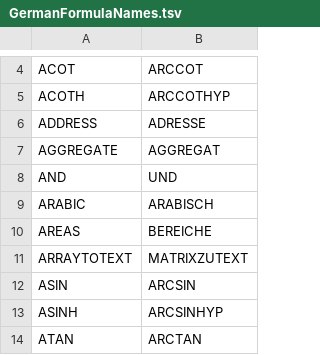
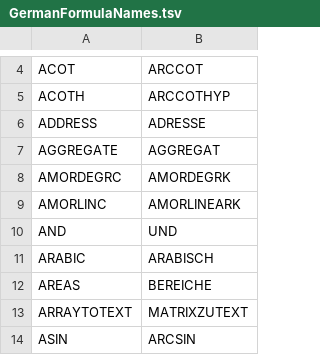
Before and after one commit to CompuMasterGmbH/CompuMaster.Excel, a TSV file: ExcelOps-OpenXml/GermanFormulaNames.tsv, drawn as a sheet; only a part is shown, gaps mark what is left out; the shorter side is filled out with more unchanged rows; the diff names each change by its address in the sheet, - before the commit and + after, or states it on an @@ line.

```diff
--- a/ExcelOps-OpenXml/GermanFormulaNames.tsv
+++ b/ExcelOps-OpenXml/GermanFormulaNames.tsv
+row 8: AMORDEGRC | AMORDEGRK
+row 9: AMORLINC | AMORLINEARK
```
Also changed, not shown: tools/excel-function-catalog.csv, 12 other files.
